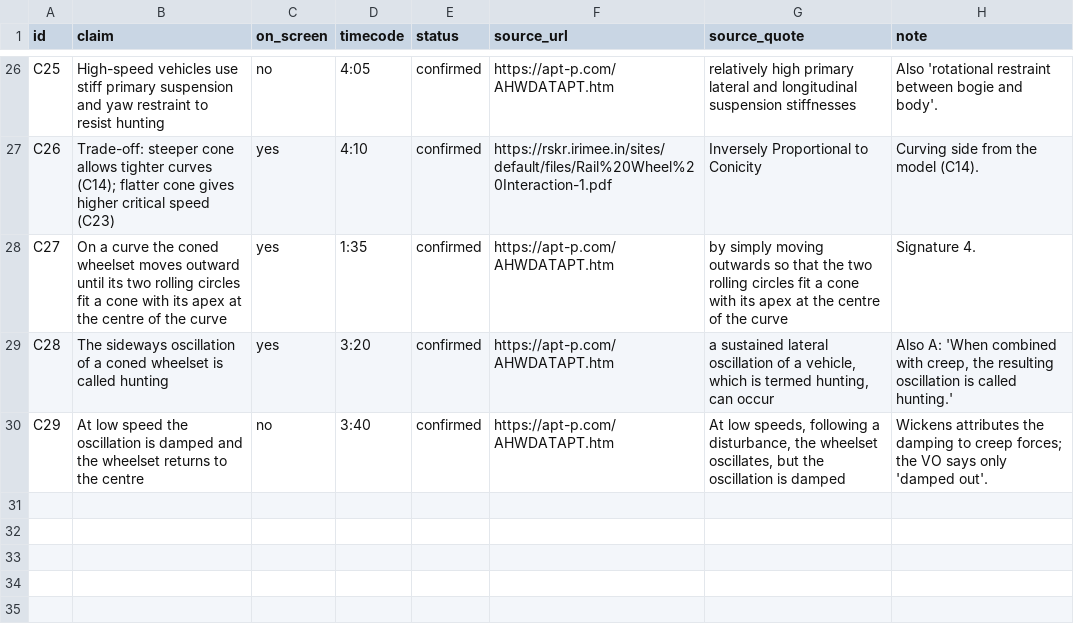
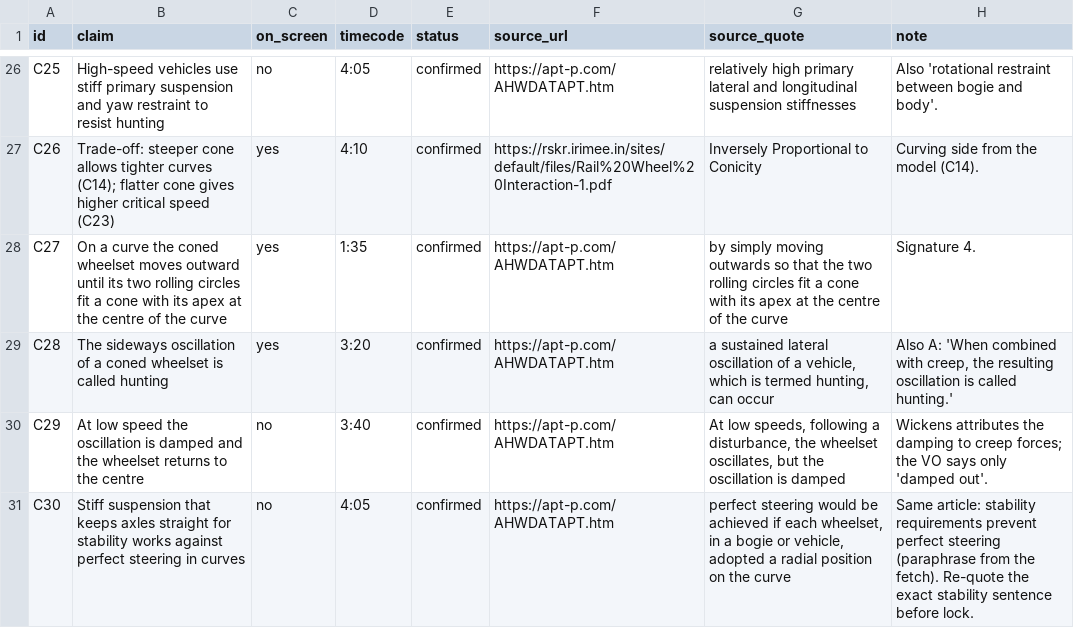
Before and after one commit to mkmk749278/The-Mechanical-Paradox, a CSV file: films/train-wheels/claims.csv, drawn as a sheet; only a part is shown, gaps mark what is left out.

```diff
--- a/films/train-wheels/claims.csv
+++ b/films/train-wheels/claims.csv
@@ -30 +30,2 @@ C28,The sideways oscillation of a coned wheelset is called hunting,yes,3:20,conf
 C29,At low speed the oscillation is damped and the wheelset returns to the centre,no,3:40,confirmed,https://apt-p.com/AHWDATAPT.htm,"At low speeds, following a disturbance, the wheelset oscillates, but the oscillation is damped",Wickens attributes the damping to creep forces; the VO says only 'damped out'.
+C30,Stiff suspension that keeps axles straight for stability works against perfect steering in curves,no,4:05,confirmed,https://apt-p.com/AHWDATAPT.htm,"perfect steering would be achieved if each wheelset, in a bogie or vehicle, adopted a radial position on the curve",Same article: stability requirements prevent perfect steering (paraphrase from the fetch). Re-quote the exact stability sentence before lock.
```
Also changed, not shown: 7 other files.
